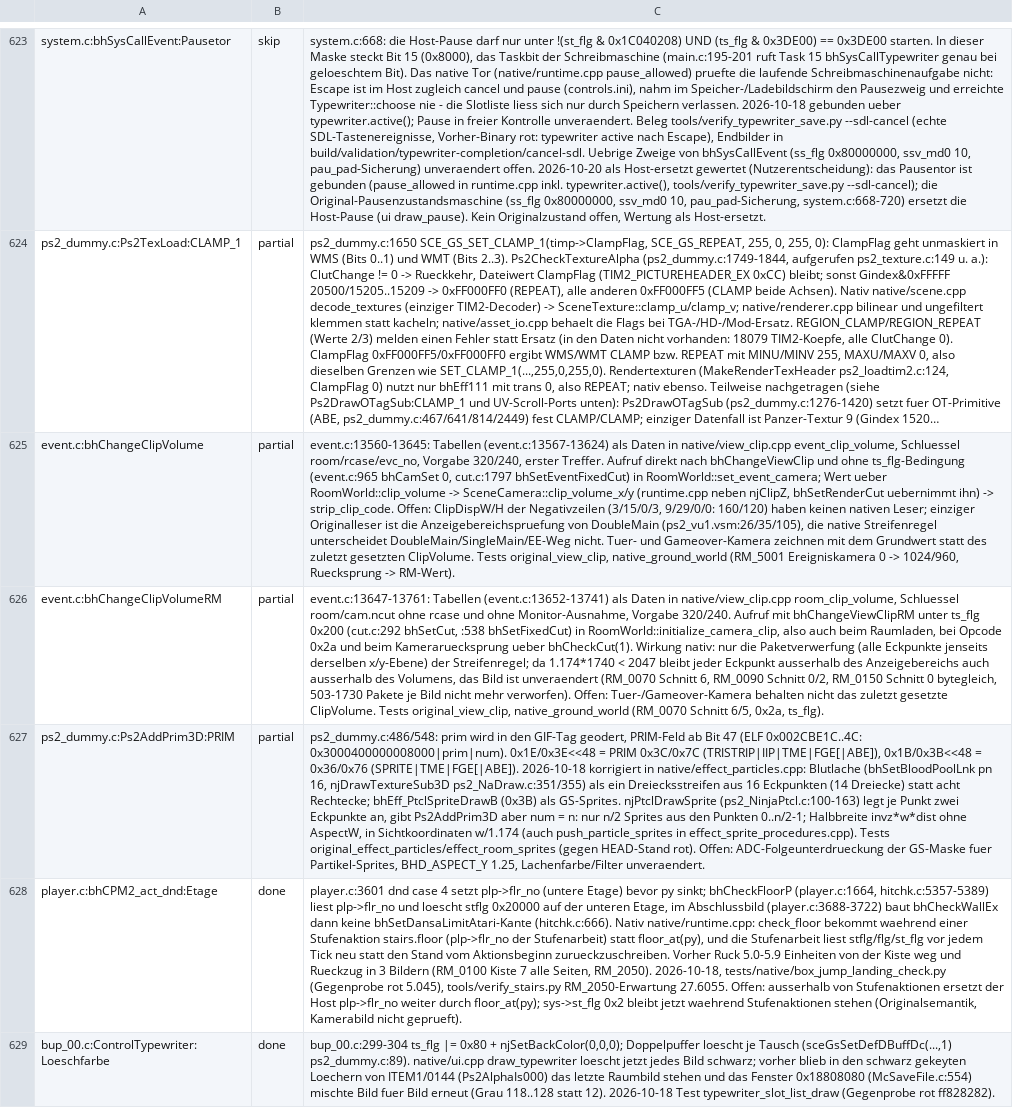
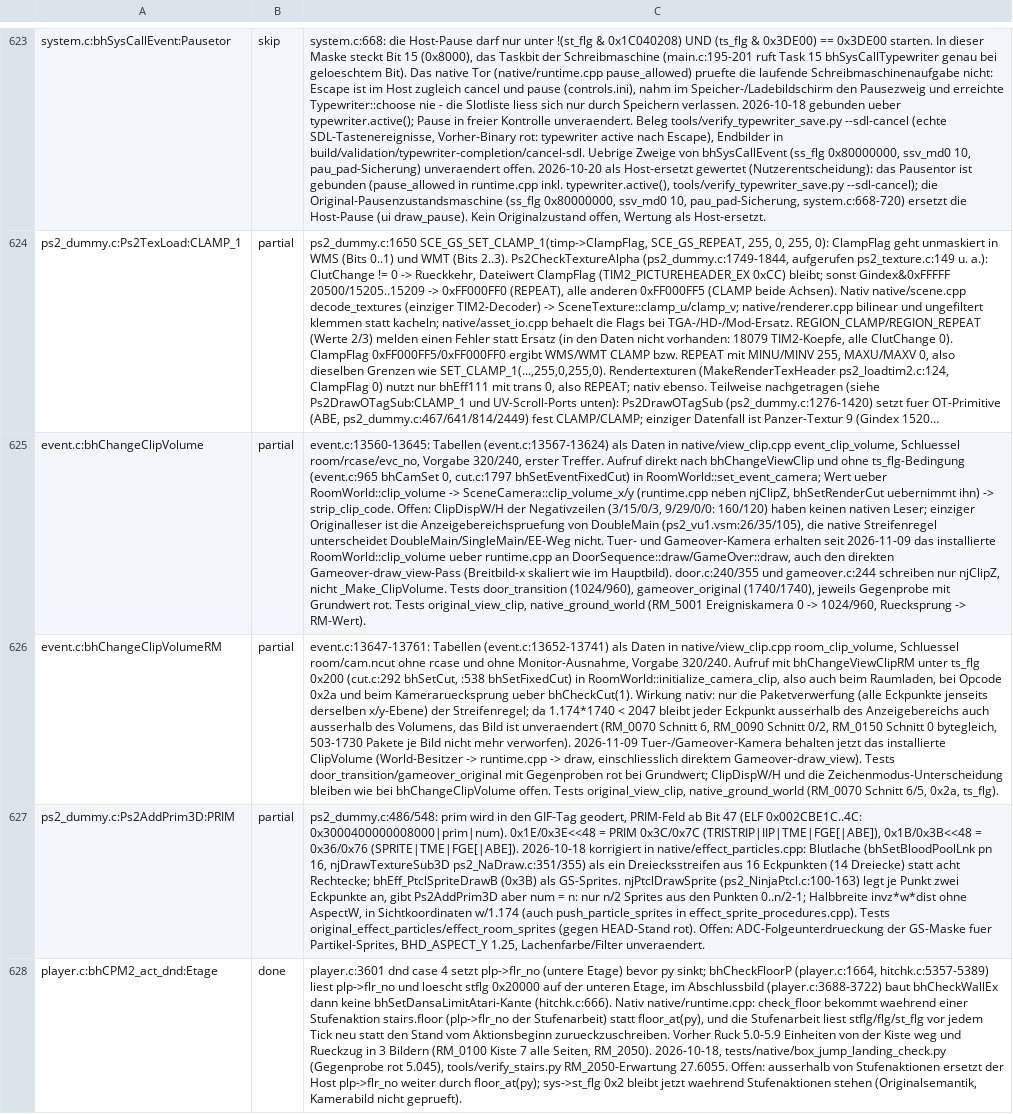
Before and after one commit to Patt92/recvx-native, a TSV file: docs/port_ledger.tsv, drawn as a sheet; only a part is shown, gaps mark what is left out; the shorter side is filled out with more unchanged rows; long unchanged cells end in …; the diff names each change by its address in the sheet, - before the commit and + after, or states it on an @@ line.

Commit message:
Preserve installed clip volume in door and game-over rendering
Pass the existing world's clip volume to both rendering paths, including the direct game-over draw pass and widescreen scaling. Keep their original near/far clipping unchanged. Add propagation assertions and update port-ledger evidence.

```diff
--- a/docs/port_ledger.tsv
+++ b/docs/port_ledger.tsv
-C625: …und Gameover-Kamera zeichnen mit dem Grundwert statt des zuletzt gesetzten ClipVolume. Tests original_view_clip,…
+C625: …und Gameover-Kamera erhalten seit 2026-11-09 das installierte RoomWorld::clip_volume ueber runtime.cpp an DoorSequence::draw/GameOver::draw, auch den direkten Gameover-draw_view-Pass (Breitbild-x skaliert wie im Hauptbild). door.c:240/355 und gameover.c:244 schreiben nur njClipZ, nicht _Make_ClipVolume. Tests door_transition (1024/960), gameover_original (1740/1740), jeweils Gegenprobe mit Grundwert rot. Tests original_view_clip,…
-C626: …mehr verworfen). Offen: Tuer-/Gameover-Kamera behalten nicht das zuletzt gesetzte ClipVolume. Tests original_view_clip,…
+C626: …mehr verworfen). 2026-11-09 Tuer-/Gameover-Kamera behalten jetzt das installierte ClipVolume (World-Besitzer -> runtime.cpp -> draw, einschliesslich direktem Gameover-draw_view). Tests door_transition/gameover_original mit Gegenproben rot bei Grundwert; ClipDispW/H und die Zeichenmodus-Unterscheidung bleiben wie bei bhChangeClipVolume offen. Tests original_view_clip,…
```
Also changed, not shown: 9 other files.
